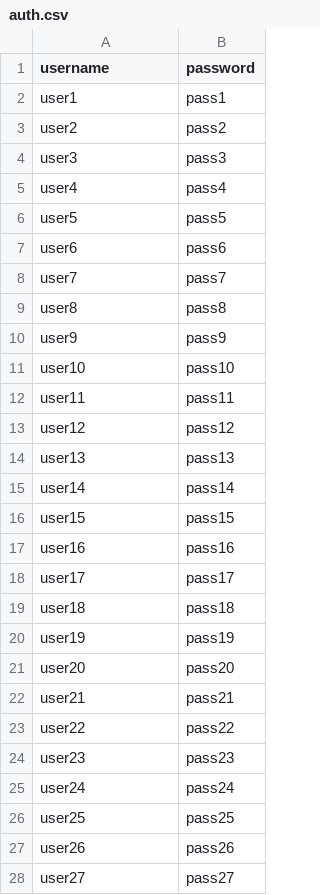
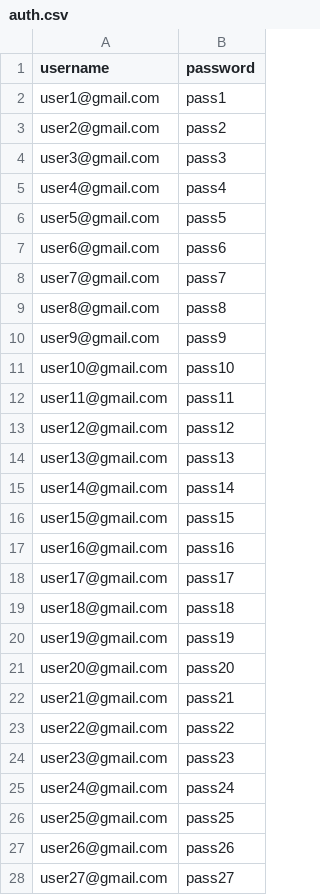
Before and after one commit to chatla92/StudyGenie, a CSV file: server/csvFiles/auth.csv, drawn as a sheet; only a part is shown; the diff covers the shown part only.

```diff
--- a/server/csvFiles/auth.csv
+++ b/server/csvFiles/auth.csv
@@ -1,28 +1,28 @@
 username,password
-user1,pass1
-user2,pass2
-user3,pass3
-user4,pass4
-user5,pass5
-user6,pass6
-user7,pass7
-user8,pass8
-user9,pass9
-user10,pass10
-user11,pass11
-user12,pass12
-user13,pass13
-user14,pass14
-user15,pass15
-user16,pass16
-user17,pass17
-user18,pass18
-user19,pass19
-user20,pass20
-user21,pass21
-user22,pass22
-user23,pass23
-user24,pass24
-user25,pass25
-user26,pass26
-user27,pass27
+user1@gmail.com,pass1
+user2@gmail.com,pass2
+user3@gmail.com,pass3
+user4@gmail.com,pass4
+user5@gmail.com,pass5
+user6@gmail.com,pass6
+user7@gmail.com,pass7
+user8@gmail.com,pass8
+user9@gmail.com,pass9
+user10@gmail.com,pass10
+user11@gmail.com,pass11
+user12@gmail.com,pass12
+user13@gmail.com,pass13
+user14@gmail.com,pass14
+user15@gmail.com,pass15
+user16@gmail.com,pass16
+user17@gmail.com,pass17
+user18@gmail.com,pass18
+user19@gmail.com,pass19
+user20@gmail.com,pass20
+user21@gmail.com,pass21
+user22@gmail.com,pass22
+user23@gmail.com,pass23
+user24@gmail.com,pass24
+user25@gmail.com,pass25
+user26@gmail.com,pass26
+user27@gmail.com,pass27
```
Also changed, not shown: 36 edited cells elsewhere in this file, server/csvFiles/user.csv, 6 other files.
